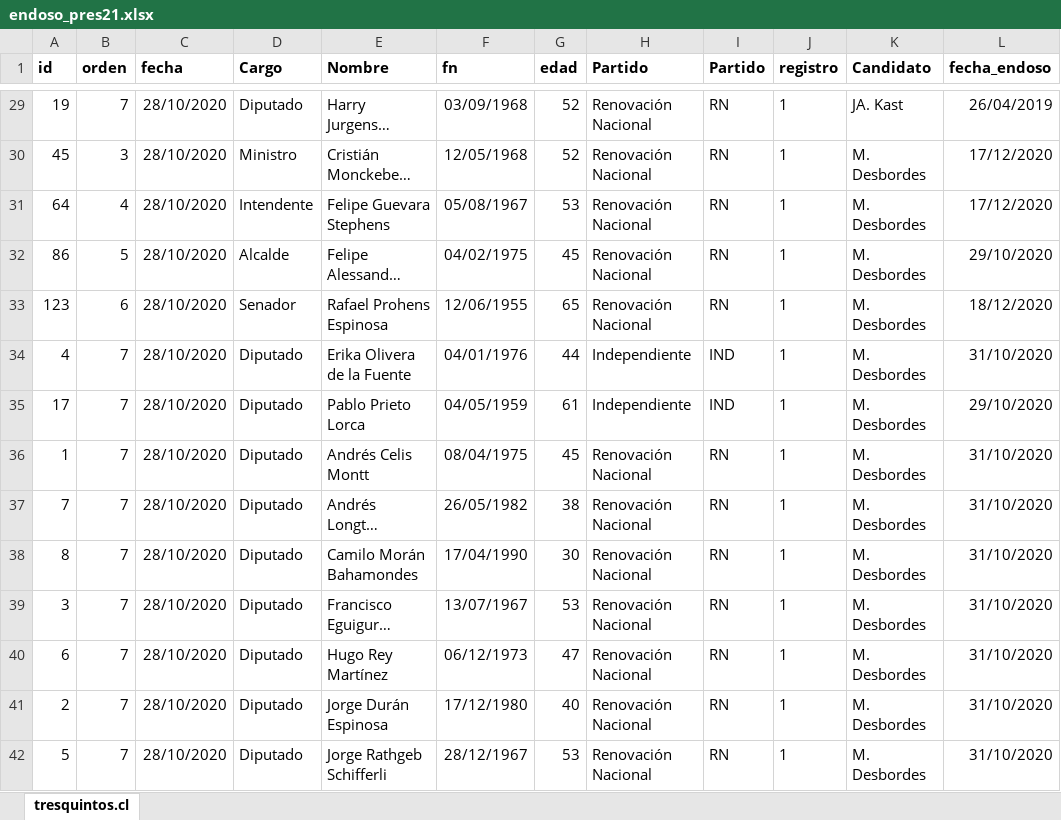
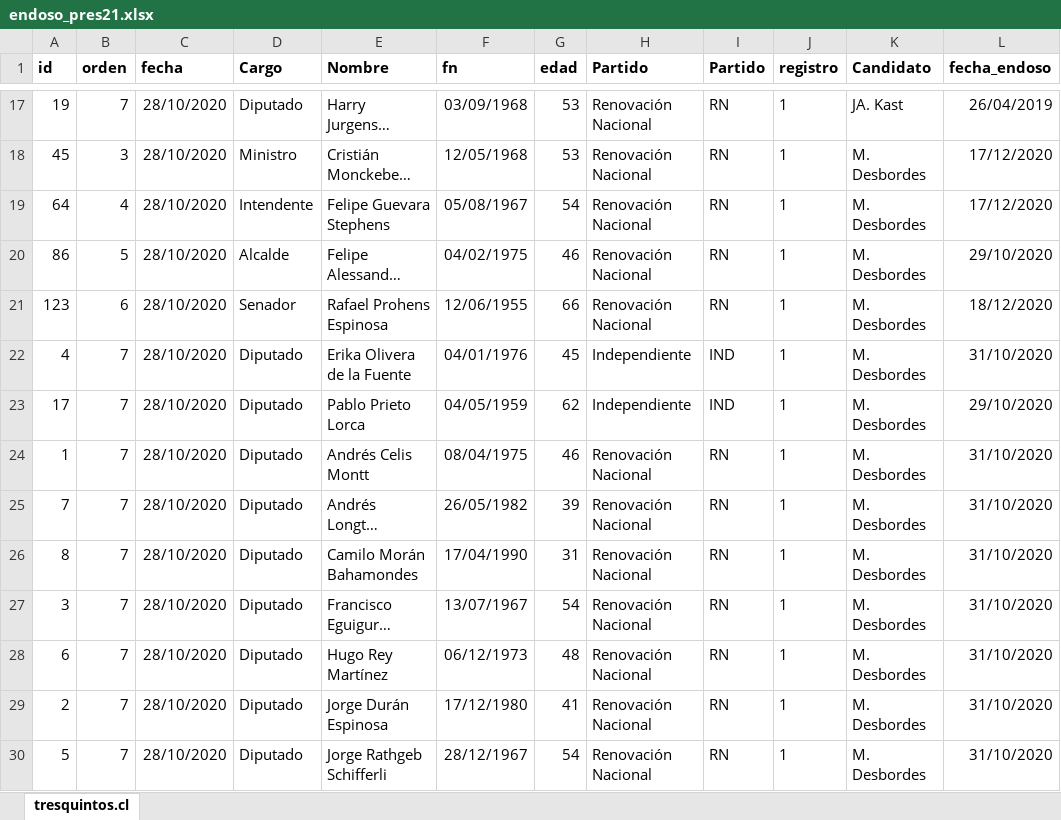
Before and after one commit to tresquintos/endosos, an Excel workbook: endoso_pres21.xlsx, sheet tresquintos.cl, drawn as a sheet; only a part is shown, gaps mark what is left out; long unchanged cells end in …; values as stored, in another font and other column widths than the file's, no borders; addresses are those after the commit; the diff covers the shown part only; the diff names each change by its address in the sheet, - before the commit and + after, or states it on an @@ line.

```diff
--- a/endoso_pres21.xlsx (sheet tresquintos.cl)
+++ b/endoso_pres21.xlsx (sheet tresquintos.cl)
-G17:G18 (edad): 52
+G17:G18 (edad): 53
-G19 (edad): 53
+G19 (edad): 54
-G20 (edad): 45
+G20 (edad): 46
-G21 (edad): 65
+G21 (edad): 66
-G22 (edad): 44
+G22 (edad): 45
-G23 (edad): 61
+G23 (edad): 62
-G24 (edad): 45
+G24 (edad): 46
-G25 (edad): 38
+G25 (edad): 39
-G26 (edad): 30
+G26 (edad): 31
-G27 (edad): 53
+G27 (edad): 54
-G28 (edad): 47
+G28 (edad): 48
-G29 (edad): 40
+G29 (edad): 41
-G30 (edad): 53
+G30 (edad): 54
```
Also changed, not shown: 13 added rows, 13 removed rows and 236 edited cells elsewhere in this sheet, 1 other file.
